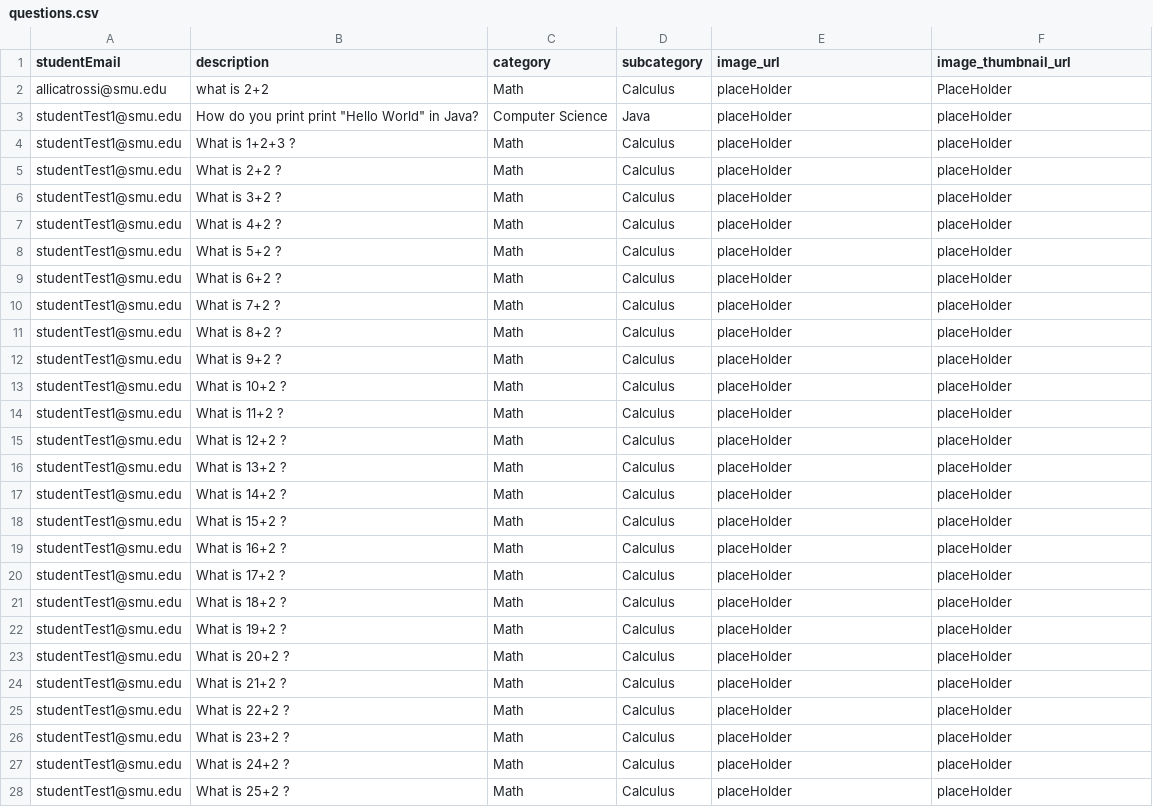
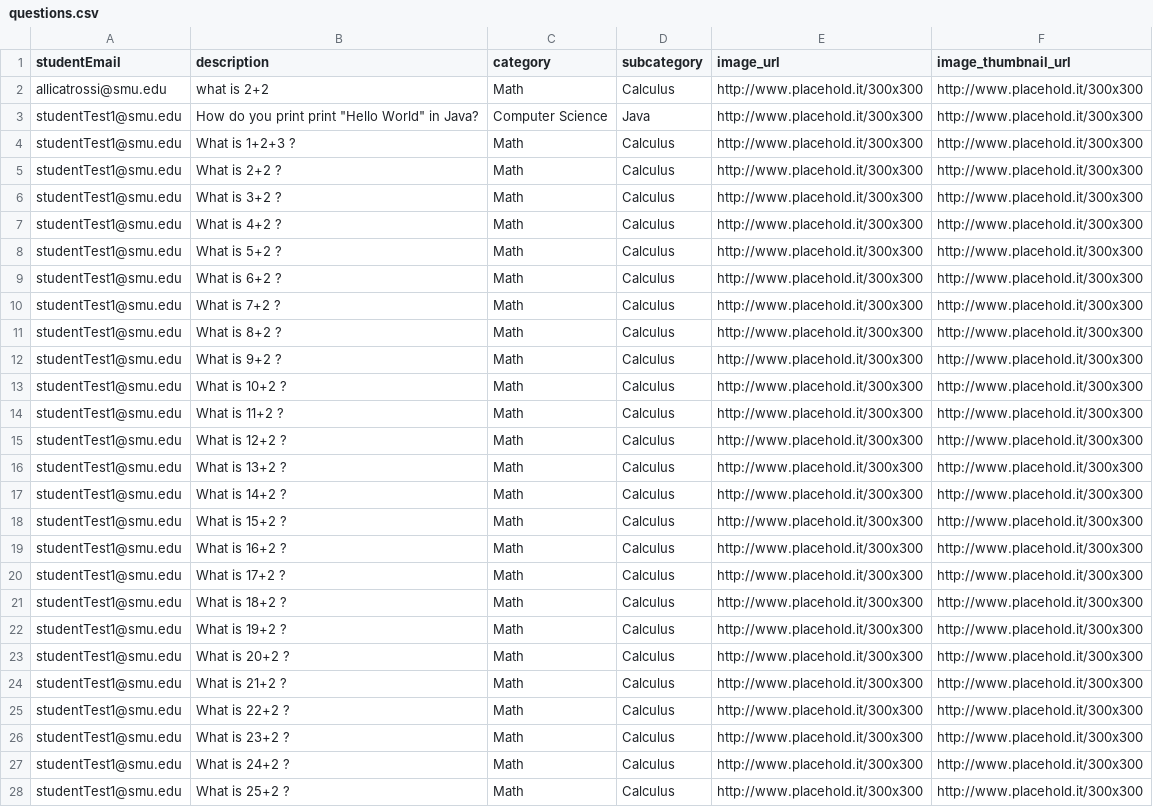
Before and after one commit to razfriman/Snap2Ask, a CSV file: Code/sql/inputFiles/questions.csv, drawn as a sheet; only a part is shown; the diff covers the shown part only.

Commit message:
Added real placeholder images.

```diff
--- a/Code/sql/inputFiles/questions.csv
+++ b/Code/sql/inputFiles/questions.csv
@@ -1,28 +1,28 @@
 studentEmail,description,category,subcategory,image_url,image_thumbnail_url,
-allicatrossi@smu.edu,what is 2+2,Math,Calculus,placeHolder,PlaceHolder,
-studentTest1@smu.edu,How do you print print "Hello World" in Java?,Computer Science,Java,placeHolder,placeHolder,
-studentTest1@smu.edu,What is 1+2+3 ?,Math,Calculus,placeHolder,placeHolder,
-studentTest1@smu.edu,What is 2+2 ?,Math,Calculus,placeHolder,placeHolder,
-studentTest1@smu.edu,What is 3+2 ?,Math,Calculus,placeHolder,placeHolder,
-studentTest1@smu.edu,What is 4+2 ?,Math,Calculus,placeHolder,placeHolder,
-studentTest1@smu.edu,What is 5+2 ?,Math,Calculus,placeHolder,placeHolder,
-studentTest1@smu.edu,What is 6+2 ?,Math,Calculus,placeHolder,placeHolder,
-studentTest1@smu.edu,What is 7+2 ?,Math,Calculus,placeHolder,placeHolder,
-studentTest1@smu.edu,What is 8+2 ?,Math,Calculus,placeHolder,placeHolder,
-studentTest1@smu.edu,What is 9+2 ?,Math,Calculus,placeHolder,placeHolder,
-studentTest1@smu.edu,What is 10+2 ?,Math,Calculus,placeHolder,placeHolder,
-studentTest1@smu.edu,What is 11+2 ?,Math,Calculus,placeHolder,placeHolder,
-studentTest1@smu.edu,What is 12+2 ?,Math,Calculus,placeHolder,placeHolder,
-studentTest1@smu.edu,What is 13+2 ?,Math,Calculus,placeHolder,placeHolder,
-studentTest1@smu.edu,What is 14+2 ?,Math,Calculus,placeHolder,placeHolder,
-studentTest1@smu.edu,What is 15+2 ?,Math,Calculus,placeHolder,placeHolder,
-studentTest1@smu.edu,What is 16+2 ?,Math,Calculus,placeHolder,placeHolder,
-studentTest1@smu.edu,What is 17+2 ?,Math,Calculus,placeHolder,placeHolder,
-studentTest1@smu.edu,What is 18+2 ?,Math,Calculus,placeHolder,placeHolder,
-studentTest1@smu.edu,What is 19+2 ?,Math,Calculus,placeHolder,placeHolder,
-studentTest1@smu.edu,What is 20+2 ?,Math,Calculus,placeHolder,placeHolder,
-studentTest1@smu.edu,What is 21+2 ?,Math,Calculus,placeHolder,placeHolder,
-studentTest1@smu.edu,What is 22+2 ?,Math,Calculus,placeHolder,placeHolder,
-studentTest1@smu.edu,What is 23+2 ?,Math,Calculus,placeHolder,placeHolder,
-studentTest1@smu.edu,What is 24+2 ?,Math,Calculus,placeHolder,placeHolder,
-studentTest1@smu.edu,What is 25+2 ?,Math,Calculus,placeHolder,placeHolder,
+allicatrossi@smu.edu,what is 2+2,Math,Calculus,http://www.placehold.it/300x300,http://www.placehold.it/300x300,
+studentTest1@smu.edu,How do you print print "Hello World" in Java?,Computer Science,Java,http://www.placehold.it/300x300,http://www.placehold.it/300x300,
+studentTest1@smu.edu,What is 1+2+3 ?,Math,Calculus,http://www.placehold.it/300x300,http://www.placehold.it/300x300,
+studentTest1@smu.edu,What is 2+2 ?,Math,Calculus,http://www.placehold.it/300x300,http://www.placehold.it/300x300,
+studentTest1@smu.edu,What is 3+2 ?,Math,Calculus,http://www.placehold.it/300x300,http://www.placehold.it/300x300,
+studentTest1@smu.edu,What is 4+2 ?,Math,Calculus,http://www.placehold.it/300x300,http://www.placehold.it/300x300,
+studentTest1@smu.edu,What is 5+2 ?,Math,Calculus,http://www.placehold.it/300x300,http://www.placehold.it/300x300,
+studentTest1@smu.edu,What is 6+2 ?,Math,Calculus,http://www.placehold.it/300x300,http://www.placehold.it/300x300,
+studentTest1@smu.edu,What is 7+2 ?,Math,Calculus,http://www.placehold.it/300x300,http://www.placehold.it/300x300,
+studentTest1@smu.edu,What is 8+2 ?,Math,Calculus,http://www.placehold.it/300x300,http://www.placehold.it/300x300,
+studentTest1@smu.edu,What is 9+2 ?,Math,Calculus,http://www.placehold.it/300x300,http://www.placehold.it/300x300,
+studentTest1@smu.edu,What is 10+2 ?,Math,Calculus,http://www.placehold.it/300x300,http://www.placehold.it/300x300,
+studentTest1@smu.edu,What is 11+2 ?,Math,Calculus,http://www.placehold.it/300x300,http://www.placehold.it/300x300,
+studentTest1@smu.edu,What is 12+2 ?,Math,Calculus,http://www.placehold.it/300x300,http://www.placehold.it/300x300,
+studentTest1@smu.edu,What is 13+2 ?,Math,Calculus,http://www.placehold.it/300x300,http://www.placehold.it/300x300,
+studentTest1@smu.edu,What is 14+2 ?,Math,Calculus,http://www.placehold.it/300x300,http://www.placehold.it/300x300,
+studentTest1@smu.edu,What is 15+2 ?,Math,Calculus,http://www.placehold.it/300x300,http://www.placehold.it/300x300,
+studentTest1@smu.edu,What is 16+2 ?,Math,Calculus,http://www.placehold.it/300x300,http://www.placehold.it/300x300,
+studentTest1@smu.edu,What is 17+2 ?,Math,Calculus,http://www.placehold.it/300x300,http://www.placehold.it/300x300,
+studentTest1@smu.edu,What is 18+2 ?,Math,Calculus,http://www.placehold.it/300x300,http://www.placehold.it/300x300,
+studentTest1@smu.edu,What is 19+2 ?,Math,Calculus,http://www.placehold.it/300x300,http://www.placehold.it/300x300,
+studentTest1@smu.edu,What is 20+2 ?,Math,Calculus,http://www.placehold.it/300x300,http://www.placehold.it/300x300,
+studentTest1@smu.edu,What is 21+2 ?,Math,Calculus,http://www.placehold.it/300x300,http://www.placehold.it/300x300,
+studentTest1@smu.edu,What is 22+2 ?,Math,Calculus,http://www.placehold.it/300x300,http://www.placehold.it/300x300,
+studentTest1@smu.edu,What is 23+2 ?,Math,Calculus,http://www.placehold.it/300x300,http://www.placehold.it/300x300,
+studentTest1@smu.edu,What is 24+2 ?,Math,Calculus,http://www.placehold.it/300x300,http://www.placehold.it/300x300,
+studentTest1@smu.edu,What is 25+2 ?,Math,Calculus,http://www.placehold.it/300x300,http://www.placehold.it/300x300,
```
Also changed, not shown: 6 edited cells elsewhere in this file.
